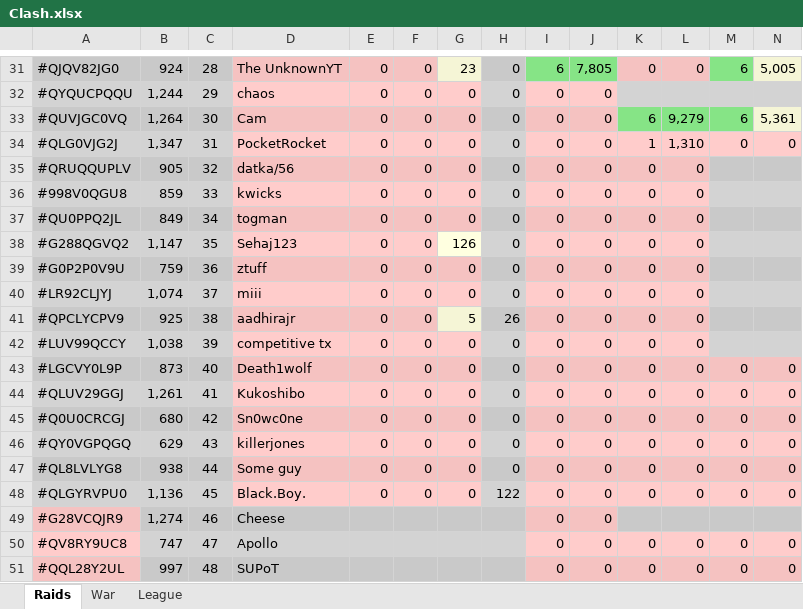
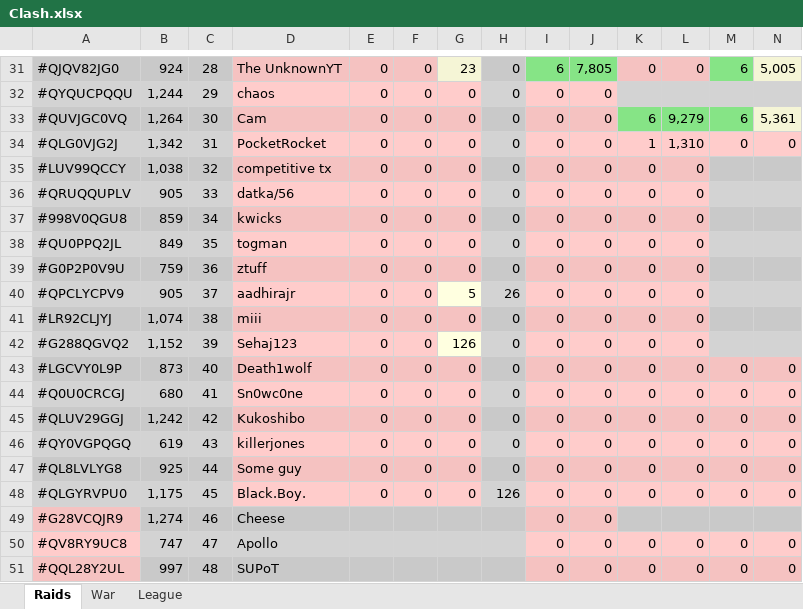
Before and after one commit to KYANI7E/Clans, an Excel workbook: Clash.xlsx, sheet Raids, drawn as a sheet; only a part is shown, gaps mark what is left out; values as stored, in another font and other column widths than the file's, no borders; removed rows and columns are numbered as before the commit, all else as after; rows hold the shown columns only; the diff covers the shown part only; the diff names each change by its address in the sheet, - before the commit and + after, or states it on an @@ line.

Commit message:
updating the clash file from bat automatic run

```diff
--- a/Clash.xlsx (sheet Raids)
+++ b/Clash.xlsx (sheet Raids)
-B34: 1,347
+B34: 1,342
+row 35: #LUV99QCCY | 1,038 | 32 | competitive tx | 0 | 0 | 0 | 0 | 0 | 0 | 0 | 0
-C36: 32
+C36: 33
-C37: 33
+C37: 34
-C38: 34
+C38: 35
-row 38: #G288QGVQ2 | 1,147 | 35 | Sehaj123 | 0 | 0 | 126 | 0 | 0 | 0 | 0 | 0
+row 40: #QPCLYCPV9 | 905 | 37 | aadhirajr | 0 | 0 | 5 | 26 | 0 | 0 | 0 | 0
-C41: 37
+C41: 38
-row 41: #QPCLYCPV9 | 925 | 38 | aadhirajr | 0 | 0 | 5 | 26 | 0 | 0 | 0 | 0
-A42: #LUV99QCCY
+A42: #G288QGVQ2
-B42: 1,038
+B42: 1,152
-D42: competitive tx
+D42: Sehaj123
-G42: 0
+G42: 126
-G42 fill: #FFCCCB
+G42 fill: #FFFFE0
-row 44: #QLUV29GGJ | 1,261 | 41 | Kukoshibo | 0 | 0 | 0 | 0 | 0 | 0 | 0 | 0 | 0 | 0
-C44: 42
+C44: 41
+row 45: #QLUV29GGJ | 1,242 | 42 | Kukoshibo | 0 | 0 | 0 | 0 | 0 | 0 | 0 | 0 | 0 | 0
-B46: 629
+B46: 619
-B47: 938
+B47: 925
-B48: 1,136
+B48: 1,175
-H48: 122
+H48: 126
```
Also changed, not shown: 21 edited cells and cell formats elsewhere in this sheet.
